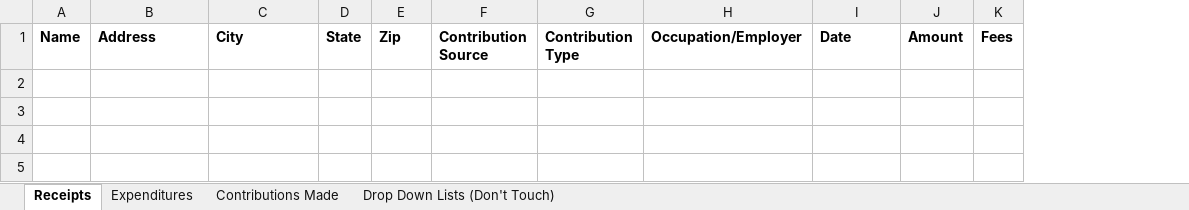
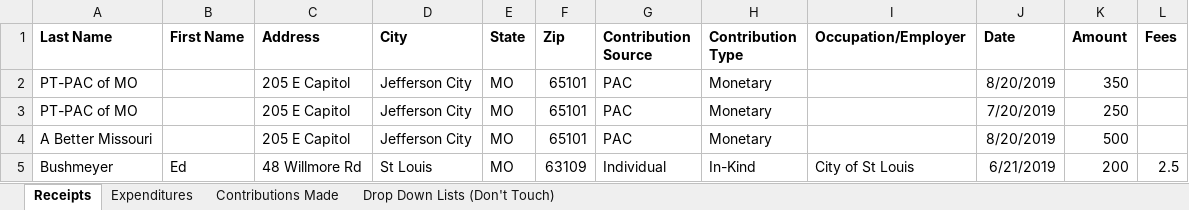
Before and after one commit to bushmecj/Excel_Processing, an Excel workbook: Campaign Form.xlsx, sheet Receipts, drawn as a sheet; values as stored, in another font and other column widths than the file's, no borders; removed rows and columns are numbered as before the commit, all else as after; the diff names each change by its address in the sheet, - before the commit and + after, or states it on an @@ line.

Commit message:
Added Form with mock data

```diff
--- a/Campaign Form.xlsx (sheet Receipts)
+++ b/Campaign Form.xlsx (sheet Receipts)
-column A (Name), empty
+column A (Last Name), empty
+column B (First Name), empty
+row 2: PT-PAC of MO |  | 205 E Capitol | Jefferson City | MO | 65101 | PAC | Monetary |  | 8/20/2019 | 350
+row 3: PT-PAC of MO |  | 205 E Capitol | Jefferson City | MO | 65101 | PAC | Monetary |  | 7/20/2019 | 250
+row 4: A Better Missouri |  | 205 E Capitol | Jefferson City | MO | 65101 | PAC | Monetary |  | 8/20/2019 | 500
+row 5: Bushmeyer | Ed | 48 Willmore Rd | St Louis | MO | 63109 | Individual | In-Kind | City of St Louis | 6/21/2019 | 200 | 2.5
```
Also changed, not shown: 2 other files.
